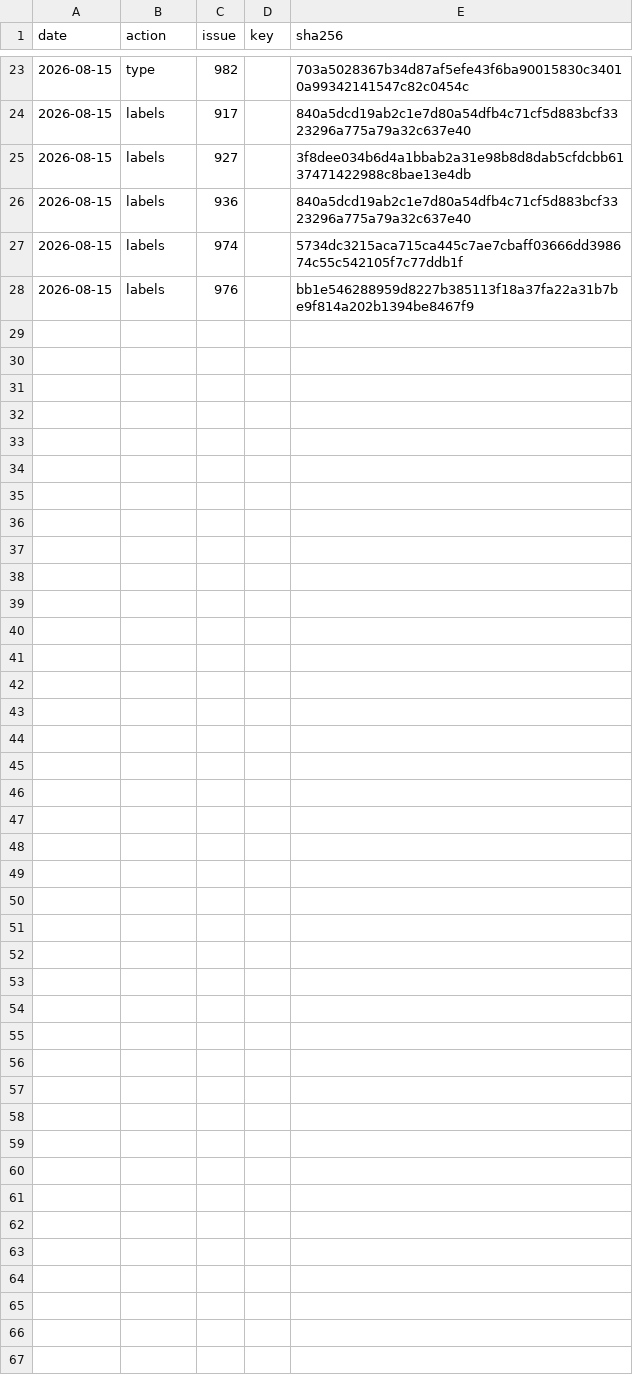
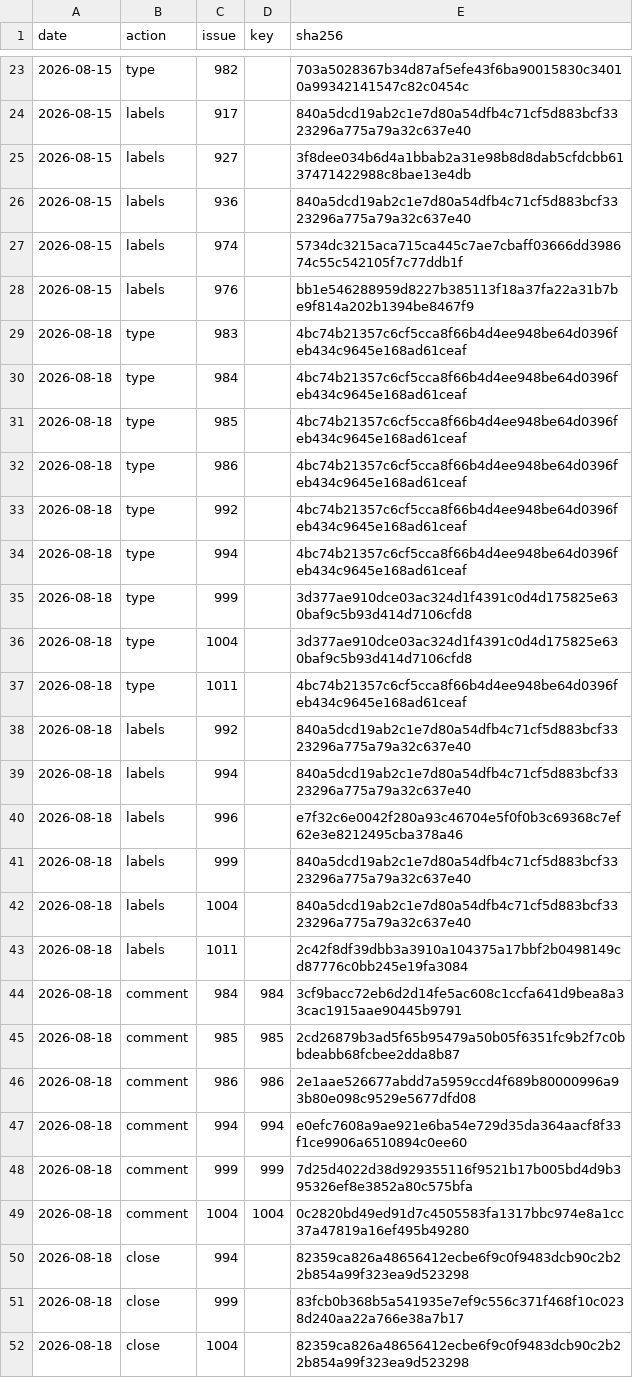
Before and after one commit to d-torrance/M2, a TSV file: bug-triage/approved.tsv, drawn as a sheet; only a part is shown, gaps mark what is left out.

Commit message:
Batch 18 applied: 9 typed, 7 labelled, 6 commented, 3 closed
All approved by Doug row by row, then applied in the order the README
requires -- types, labels, comments, closes last.

  typed     #983 #984 #985 #986 #992 #994 #1011 Task,
            #999 #1004 Feature
  labelled  +Core on #992 #994 #996 #999 #1004,
            +Gröbner bases on #996, +Documentation on #1011
  commented #984 #985 #986, left open
  closed    #994 not_planned, #999 completed, #1004 not_planned

Verified live afterwards: all nine types and seven labels are on the
issues, the three closes carry the reasons intended, and the six
comments are posted.

Catalog refetched and rebuilt: 861 -> 853 rows.  Eight dropped, three
of them ours; the others were closed by other people since the last
fetch, #133 among them -- worth a look later, since it carried a
verdict of ours and somebody else closed it.

```diff
--- a/bug-triage/approved.tsv
+++ b/bug-triage/approved.tsv
@@ -28 +28,25 @@ date	action	issue	key	sha256
 2026-08-15	labels	976		bb1e546288959d8227b385113f18a37fa22a31b7be9f814a202b1394be8467f9
+2026-08-18	type	983		4bc74b21357c6cf5cca8f66b4d4ee948be64d0396feb434c9645e168ad61ceaf
+2026-08-18	type	984		4bc74b21357c6cf5cca8f66b4d4ee948be64d0396feb434c9645e168ad61ceaf
+2026-08-18	type	985		4bc74b21357c6cf5cca8f66b4d4ee948be64d0396feb434c9645e168ad61ceaf
+2026-08-18	type	986		4bc74b21357c6cf5cca8f66b4d4ee948be64d0396feb434c9645e168ad61ceaf
+2026-08-18	type	992		4bc74b21357c6cf5cca8f66b4d4ee948be64d0396feb434c9645e168ad61ceaf
+2026-08-18	type	994		4bc74b21357c6cf5cca8f66b4d4ee948be64d0396feb434c9645e168ad61ceaf
+2026-08-18	type	999		3d377ae910dce03ac324d1f4391c0d4d175825e630baf9c5b93d414d7106cfd8
+2026-08-18	type	1004		3d377ae910dce03ac324d1f4391c0d4d175825e630baf9c5b93d414d7106cfd8
+2026-08-18	type	1011		4bc74b21357c6cf5cca8f66b4d4ee948be64d0396feb434c9645e168ad61ceaf
+2026-08-18	labels	992		840a5dcd19ab2c1e7d80a54dfb4c71cf5d883bcf3323296a775a79a32c637e40
+2026-08-18	labels	994		840a5dcd19ab2c1e7d80a54dfb4c71cf5d883bcf3323296a775a79a32c637e40
+2026-08-18	labels	996		e7f32c6e0042f280a93c46704e5f0f0b3c69368c7ef62e3e8212495cba378a46
+2026-08-18	labels	999		840a5dcd19ab2c1e7d80a54dfb4c71cf5d883bcf3323296a775a79a32c637e40
+2026-08-18	labels	1004		840a5dcd19ab2c1e7d80a54dfb4c71cf5d883bcf3323296a775a79a32c637e40
+2026-08-18	labels	1011		2c42f8df39dbb3a3910a104375a17bbf2b0498149cd87776c0bb245e19fa3084
+2026-08-18	comment	984	984	3cf9bacc72eb6d2d14fe5ac608c1ccfa641d9bea8a33cac1915aae90445b9791
+2026-08-18	comment	985	985	2cd26879b3ad5f65b95479a50b05f6351fc9b2f7c0bbdeabb68fcbee2dda8b87
+2026-08-18	comment	986	986	2e1aae526677abdd7a5959ccd4f689b80000996a93b80e098c9529e5677dfd08
+2026-08-18	comment	994	994	e0efc7608a9ae921e6ba54e729d35da364aacf8f33f1ce9906a6510894c0ee60
+2026-08-18	comment	999	999	7d25d4022d38d929355116f9521b17b005bd4d9b395326ef8e3852a80c575bfa
+2026-08-18	comment	1004	1004	0c2820bd49ed91d7c4505583fa1317bbc974e8a1cc37a47819a16ef495b49280
+2026-08-18	close	994		82359ca826a48656412ecbe6f9c0f9483dcb90c2b22b854a99f323ea9d523298
+2026-08-18	close	999		83fcb0b368b5a541935e7ef9c556c371f468f10c0238d240aa22a766e38a7b17
+2026-08-18	close	1004		82359ca826a48656412ecbe6f9c0f9483dcb90c2b22b854a99f323ea9d523298
```
Also changed, not shown: bug-triage/issues.tsv, 1 other file.
